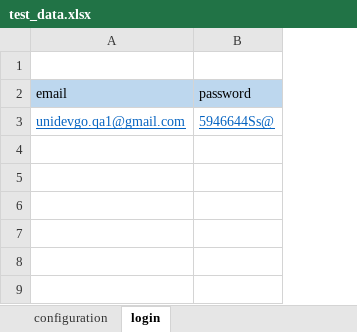
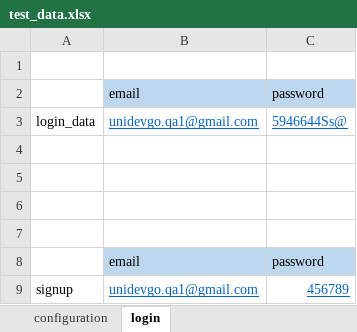
Before and after one commit to sompodsign/Python-selenium-test-template, an Excel workbook: test_data/qa/test_data.xlsx, sheet login, drawn as a sheet; values as stored, in another font and other column widths than the file's, no borders; the diff names each change by its address in the sheet, - before the commit and + after, or states it on an @@ line.

```diff
--- a/test_data/qa/test_data.xlsx (sheet login)
+++ b/test_data/qa/test_data.xlsx (sheet login)
+column A, row 3: login_data
+row 4: (empty)
+row 5: (empty)
+row 6: (empty)
+row 7: (empty)
+row 8:  | email | password
+row 9: signup | unidevgo.qa1@gmail.com | 456789
```
Also changed, not shown: 3 other files.
